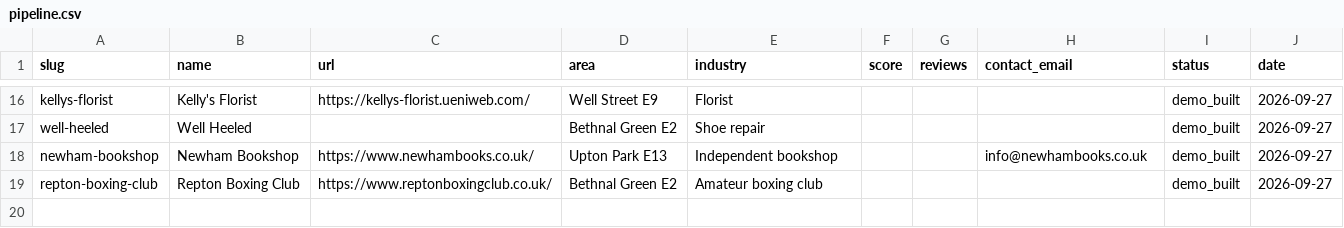
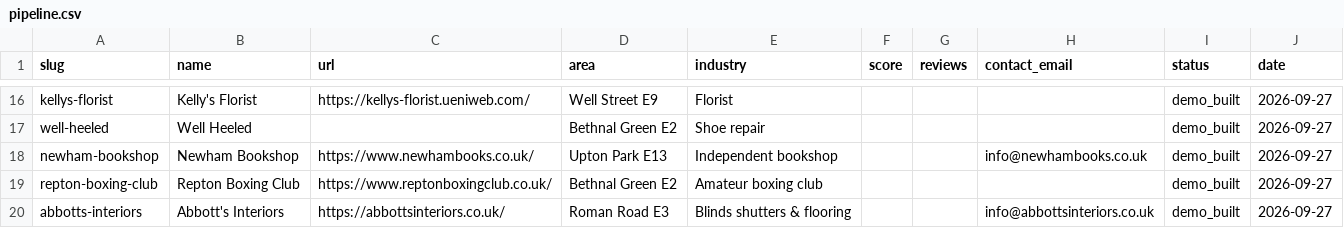
Before and after one commit to THIS-GUY-CANT-CODE/ant-design, a CSV file: agency/pipeline.csv, drawn as a sheet; only a part is shown, gaps mark what is left out.

```diff
--- a/agency/pipeline.csv
+++ b/agency/pipeline.csv
@@ -19 +19,2 @@ newham-bookshop,Newham Bookshop,https://www.newhambooks.co.uk/,Upton Park E13,In
 repton-boxing-club,Repton Boxing Club,https://www.reptonboxingclub.co.uk/,Bethnal Green E2,Amateur boxing club,,,,demo_built,2026-09-27
+abbotts-interiors,Abbott's Interiors,https://abbottsinteriors.co.uk/,Roman Road E3,Blinds shutters & flooring,,,info@abbottsinteriors.co.uk,demo_built,2026-09-27
```
Also changed, not shown: 11 other files.
